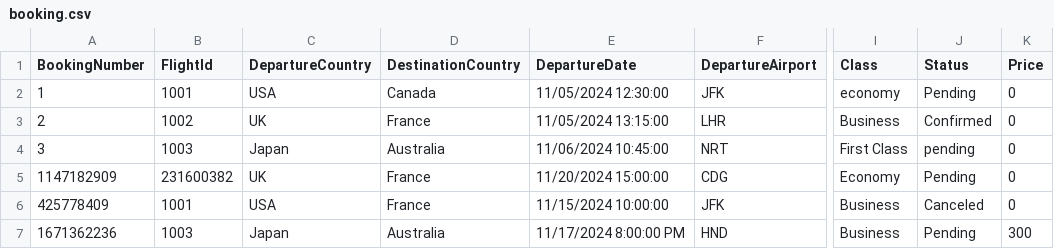
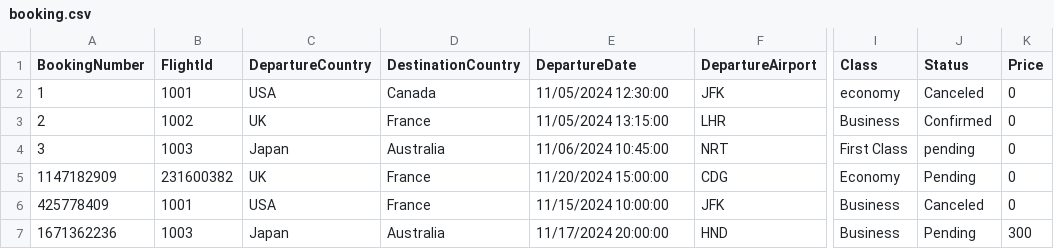
Before and after one commit to Islam2002M/airportTicketBooking, a CSV file: airportTicketBooking/data/booking.csv, drawn as a sheet; only a part is shown, gaps mark what is left out; the diff names each change by its address in the sheet, - before the commit and + after, or states it on an @@ line.

```diff
--- a/airportTicketBooking/data/booking.csv
+++ b/airportTicketBooking/data/booking.csv
-J2 (Status): Pending
+J2 (Status): Canceled
-E7 (DepartureDate): 11/17/2024 8:00:00 PM
+E7 (DepartureDate): 11/17/2024 20:00:00
```
Also changed, not shown: 1 other file.
